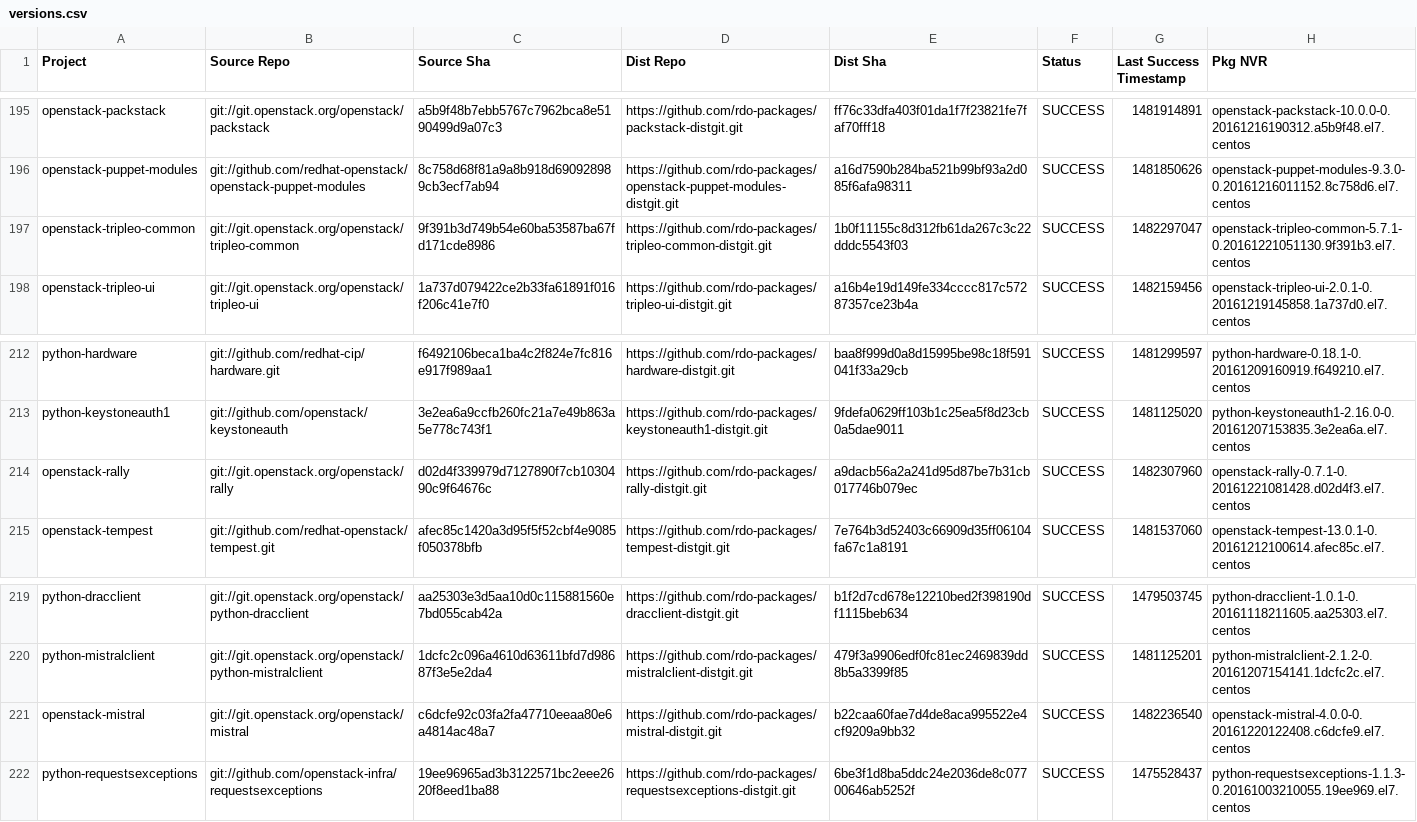
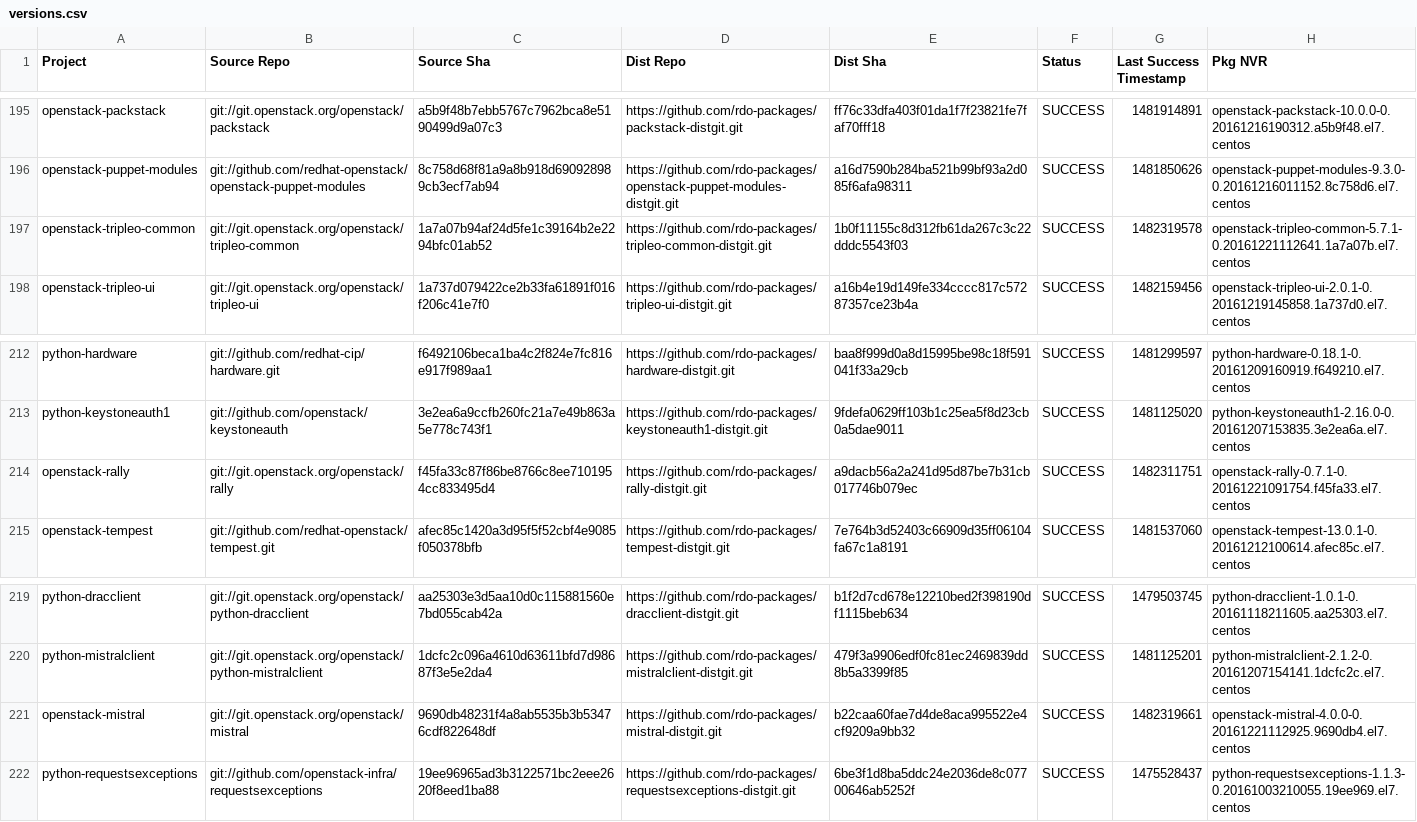
Before and after one commit to yazug/openstack-rdo-trunk-promotions, a CSV file: versions.csv, drawn as a sheet; only a part is shown, gaps mark what is left out; the diff covers the shown part only.

```diff
--- a/versions.csv
+++ b/versions.csv
@@ -196,3 +196,3 @@ openstack-packstack,git://git.openstack.org/openstack/packstack,a5b9f48b7ebb5767
 openstack-puppet-modules,git://github.com/redhat-openstack/openstack-puppet-modules,8c758d68f81a9a8b918d690928989cb3ecf7ab94,https://github.com/rdo-packages/openstack-puppet-modules-distgit.git,a16d7590b284ba521b99bf93a2d085f6afa98311,SUCCESS,1481850626,openstack-puppet-modules-9.3.0-0.20161216011152.8c758d6.el7.centos
-openstack-tripleo-common,git://git.openstack.org/openstack/tripleo-common,9f391b3d749b54e60ba53587ba67fd171cde8986,https://github.com/rdo-packages/tripleo-common-distgit.git,1b0f11155c8d312fb61da267c3c22dddc5543f03,SUCCESS,1482297047,openstack-tripleo-common-5.7.1-0.20161221051130.9f391b3.el7.centos
+openstack-tripleo-common,git://git.openstack.org/openstack/tripleo-common,1a7a07b94af24d5fe1c39164b2e2294bfc01ab52,https://github.com/rdo-packages/tripleo-common-distgit.git,1b0f11155c8d312fb61da267c3c22dddc5543f03,SUCCESS,1482319578,openstack-tripleo-common-5.7.1-0.20161221112641.1a7a07b.el7.centos
 openstack-tripleo-ui,git://git.openstack.org/openstack/tripleo-ui,1a737d079422ce2b33fa61891f016f206c41e7f0,https://github.com/rdo-packages/tripleo-ui-distgit.git,a16b4e19d149fe334cccc817c57287357ce23b4a,SUCCESS,1482159456,openstack-tripleo-ui-2.0.1-0.20161219145858.1a737d0.el7.centos
@@ -213,3 +213,3 @@ python-hardware,git://github.com/redhat-cip/hardware.git,f6492106beca1ba4c2f824e
 python-keystoneauth1,git://github.com/openstack/keystoneauth,3e2ea6a9ccfb260fc21a7e49b863a5e778c743f1,https://github.com/rdo-packages/keystoneauth1-distgit.git,9fdefa0629ff103b1c25ea5f8d23cb0a5dae9011,SUCCESS,1481125020,python-keystoneauth1-2.16.0-0.20161207153835.3e2ea6a.el7.centos
-openstack-rally,git://git.openstack.org/openstack/rally,d02d4f339979d7127890f7cb1030490c9f64676c,https://github.com/rdo-packages/rally-distgit.git,a9dacb56a2a241d95d87be7b31cb017746b079ec,SUCCESS,1482307960,openstack-rally-0.7.1-0.20161221081428.d02d4f3.el7.centos
+openstack-rally,git://git.openstack.org/openstack/rally,f45fa33c87f86be8766c8ee7101954cc833495d4,https://github.com/rdo-packages/rally-distgit.git,a9dacb56a2a241d95d87be7b31cb017746b079ec,SUCCESS,1482311751,openstack-rally-0.7.1-0.20161221091754.f45fa33.el7.centos
 openstack-tempest,git://github.com/redhat-openstack/tempest.git,afec85c1420a3d95f5f52cbf4e9085f050378bfb,https://github.com/rdo-packages/tempest-distgit.git,7e764b3d52403c66909d35ff06104fa67c1a8191,SUCCESS,1481537060,openstack-tempest-13.0.1-0.20161212100614.afec85c.el7.centos
@@ -220,3 +220,3 @@ python-dracclient,git://git.openstack.org/openstack/python-dracclient,aa25303e3d
 python-mistralclient,git://git.openstack.org/openstack/python-mistralclient,1dcfc2c096a4610d63611bfd7d98687f3e5e2da4,https://github.com/rdo-packages/mistralclient-distgit.git,479f3a9906edf0fc81ec2469839dd8b5a3399f85,SUCCESS,1481125201,python-mistralclient-2.1.2-0.20161207154141.1dcfc2c.el7.centos
-openstack-mistral,git://git.openstack.org/openstack/mistral,c6dcfe92c03fa2fa47710eeaa80e6a4814ac48a7,https://github.com/rdo-packages/mistral-distgit.git,b22caa60fae7d4de8aca995522e4cf9209a9bb32,SUCCESS,1482236540,openstack-mistral-4.0.0-0.20161220122408.c6dcfe9.el7.centos
+openstack-mistral,git://git.openstack.org/openstack/mistral,9690db48231f4a8ab5535b3b53476cdf822648df,https://github.com/rdo-packages/mistral-distgit.git,b22caa60fae7d4de8aca995522e4cf9209a9bb32,SUCCESS,1482319661,openstack-mistral-4.0.0-0.20161221112925.9690db4.el7.centos
 python-requestsexceptions,git://github.com/openstack-infra/requestsexceptions,19ee96965ad3b3122571bc2eee2620f8eed1ba88,https://github.com/rdo-packages/requestsexceptions-distgit.git,6be3f1d8ba5ddc24e2036de8c07700646ab5252f,SUCCESS,1475528437,python-requestsexceptions-1.1.3-0.20161003210055.19ee969.el7.centos
```
Also changed, not shown: 15 edited cells elsewhere in this file, 1 other file.
